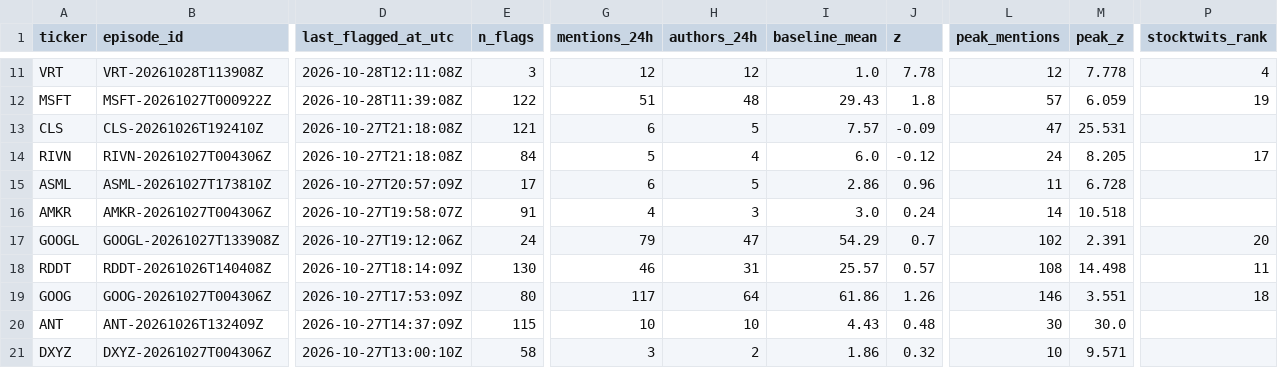
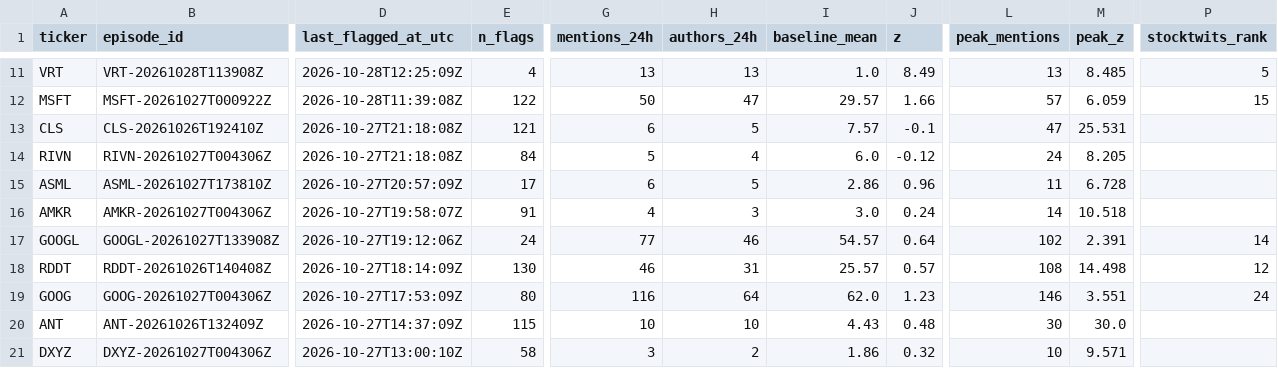
Before and after one commit to ShouvikRaj/pump-dump-detector, a CSV file: candidates/active.csv, drawn as a sheet; only a part is shown, gaps mark what is left out; the diff covers the shown part only; the diff names each change by its address in the sheet, - before the commit and + after, or states it on an @@ line.

```diff
--- a/candidates/active.csv
+++ b/candidates/active.csv
-D11 (last_flagged_at_utc): 2026-10-28T12:11:08Z
+D11 (last_flagged_at_utc): 2026-10-28T12:25:09Z
-E11 (n_flags): 3
+E11 (n_flags): 4
-G11 (mentions_24h): 12
+G11 (mentions_24h): 13
-H11 (authors_24h): 12
+H11 (authors_24h): 13
-J11 (z): 7.78
+J11 (z): 8.49
-L11 (peak_mentions): 12
+L11 (peak_mentions): 13
-M11 (peak_z): 7.778
+M11 (peak_z): 8.485
-P11 (stocktwits_rank): 4
+P11 (stocktwits_rank): 5
-G12 (mentions_24h): 51
+G12 (mentions_24h): 50
-H12 (authors_24h): 48
+H12 (authors_24h): 47
-I12 (baseline_mean): 29.43
+I12 (baseline_mean): 29.57
-J12 (z): 1.8
+J12 (z): 1.66
-P12 (stocktwits_rank): 19
+P12 (stocktwits_rank): 15
-J13 (z): -0.09
+J13 (z): -0.1
-P14 (stocktwits_rank): 17
+P14 (stocktwits_rank): (empty)
-G17 (mentions_24h): 79
+G17 (mentions_24h): 77
-H17 (authors_24h): 47
+H17 (authors_24h): 46
-I17 (baseline_mean): 54.29
+I17 (baseline_mean): 54.57
-J17 (z): 0.7
+J17 (z): 0.64
-P17 (stocktwits_rank): 20
+P17 (stocktwits_rank): 14
-P18 (stocktwits_rank): 11
+P18 (stocktwits_rank): 12
-G19 (mentions_24h): 117
+G19 (mentions_24h): 116
-I19 (baseline_mean): 61.86
+I19 (baseline_mean): 62.0
-J19 (z): 1.26
+J19 (z): 1.23
-P19 (stocktwits_rank): 18
+P19 (stocktwits_rank): 24
```
Also changed, not shown: 38 edited cells elsewhere in this file, 5 other files.
